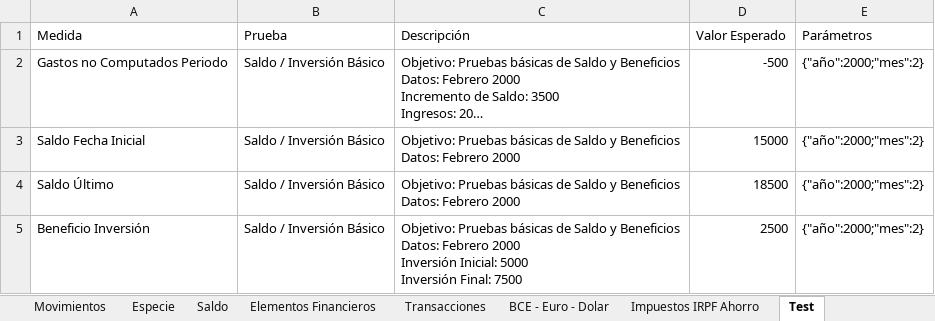
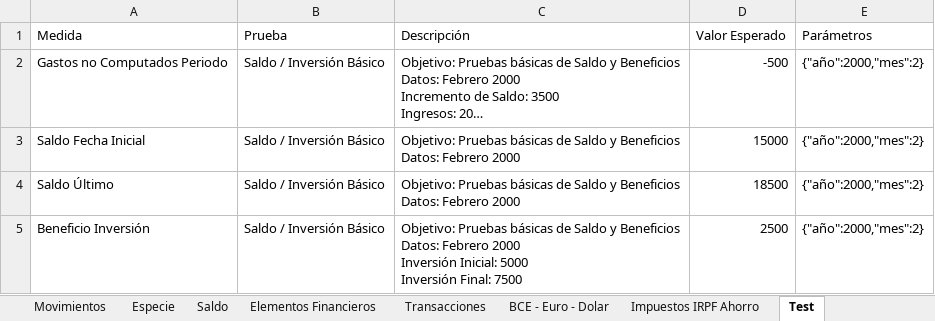
Before and after one commit to imoremu/financeBI, an Excel workbook: data/dev/data.xlsx, sheet Test, drawn as a sheet; long unchanged cells end in …; values as stored, in another font and other column widths than the file's, no borders; table styles not drawn; the diff names each change by its address in the sheet, - before the commit and + after, or states it on an @@ line.

Commit message:
[Update] Investment Benefit - Unique Measure instead of Monthly / yearly  - JSON Fix

```diff
--- a/data/dev/data.xlsx (sheet Test)
+++ b/data/dev/data.xlsx (sheet Test)
-E2:E5 (Parámetros): {"año":2000;"mes":2}
+E2:E5 (Parámetros): {"año":2000,"mes":2}
```
